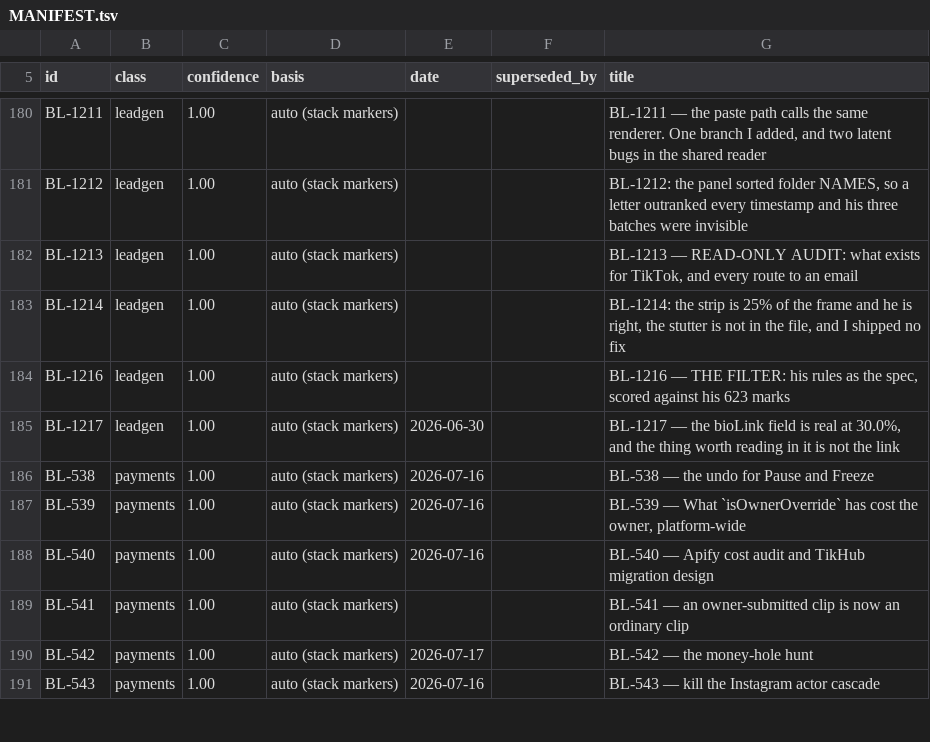
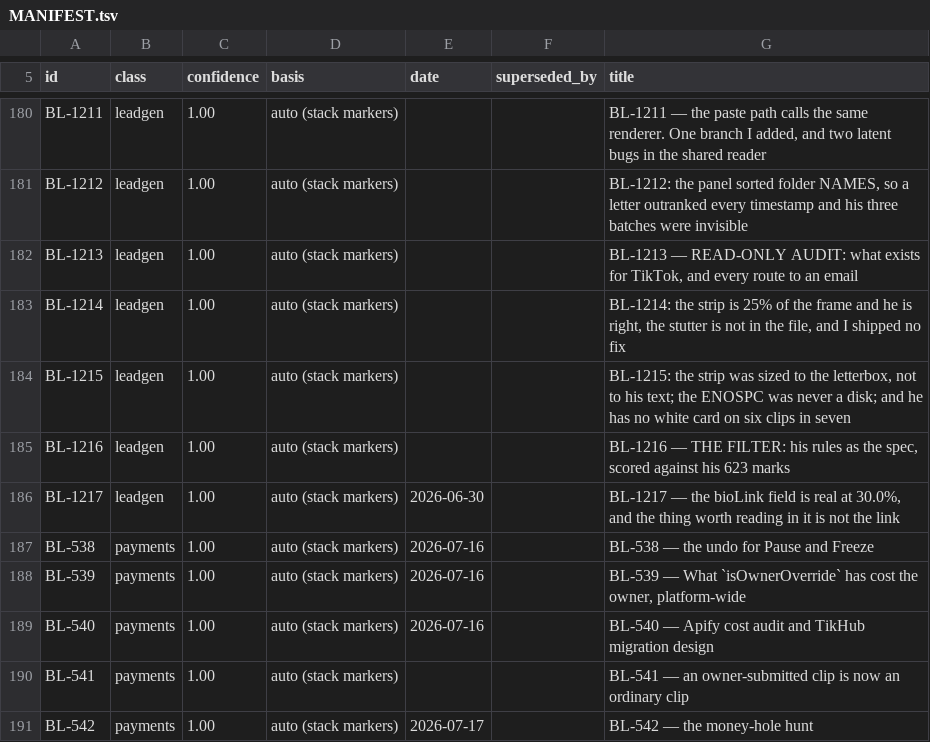
Before and after one commit to ilenader/clippershq-reports, a TSV file: MANIFEST.tsv, drawn as a sheet; only a part is shown, gaps mark what is left out; the shorter side is filled out with more unchanged rows.

Commit message:
BL-1215: the strip was sized to the letterbox not his text; the ENOSPC was a -shortest sync-queue overflow, not a disk

```diff
--- a/MANIFEST.tsv
+++ b/MANIFEST.tsv
@@ -183,2 +183,3 @@ BL-1213	leadgen	1.00	auto (stack markers)			BL-1213 — READ-ONLY AUDIT: what ex
 BL-1214	leadgen	1.00	auto (stack markers)			BL-1214: the strip is 25% of the frame and he is right, the stutter is not in the file, and I shipped no fix
+BL-1215	leadgen	1.00	auto (stack markers)			BL-1215: the strip was sized to the letterbox, not to his text; the ENOSPC was never a disk; and he has no white card on six clips in seven
 BL-1216	leadgen	1.00	auto (stack markers)			BL-1216 — THE FILTER: his rules as the spec, scored against his 623 marks
```
Also changed, not shown: 1 other file.
